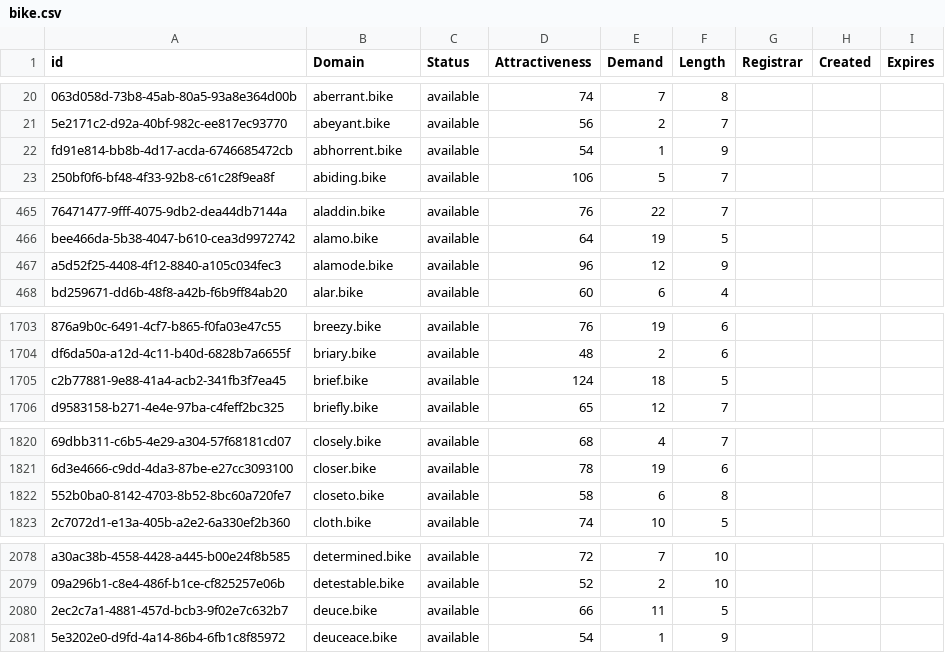
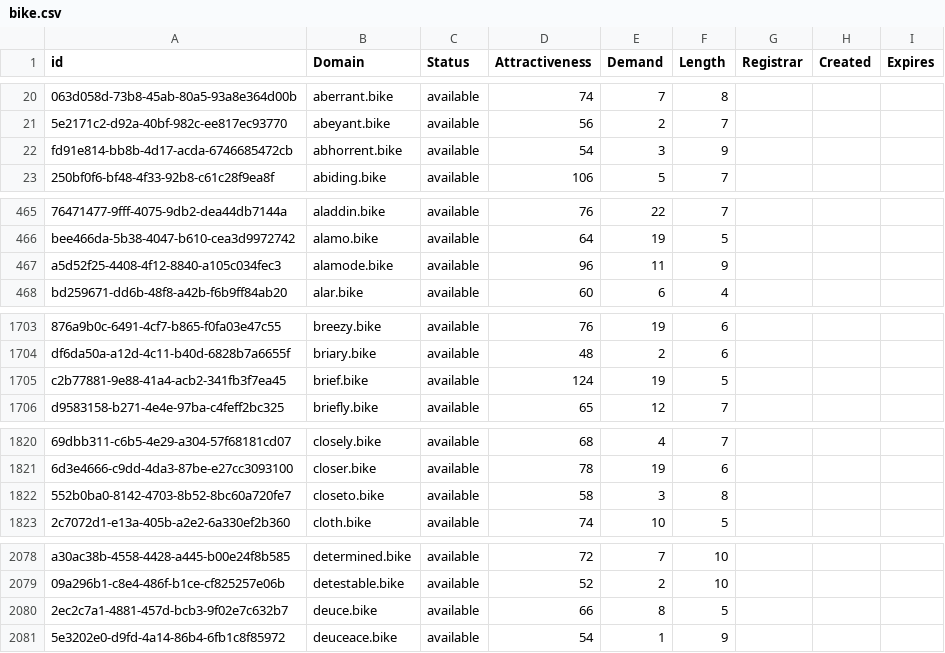
Before and after one commit to UniqueDomains/bike-oneword-domains, a CSV file: bike.csv, drawn as a sheet; only a part is shown, gaps mark what is left out; the diff covers the shown part only; the diff names each change by its address in the sheet, - before the commit and + after, or states it on an @@ line.

```diff
--- a/bike.csv
+++ b/bike.csv
-E22 (Demand): 1
+E22 (Demand): 3
-E467 (Demand): 12
+E467 (Demand): 11
-E1705 (Demand): 18
+E1705 (Demand): 19
-E1822 (Demand): 6
+E1822 (Demand): 3
-E2080 (Demand): 11
+E2080 (Demand): 8
```
Also changed, not shown: 1 added row, 9 removed rows and 24 edited cells elsewhere in this file, 2 other files.
